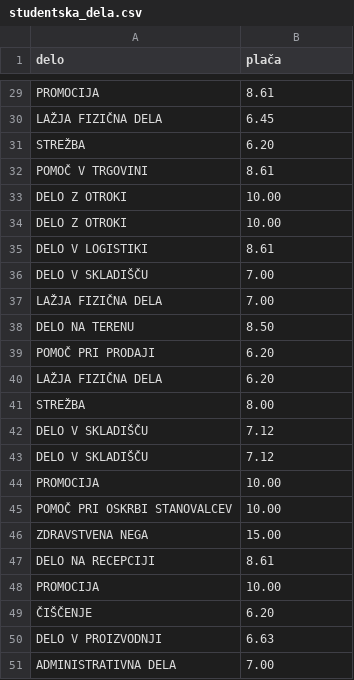
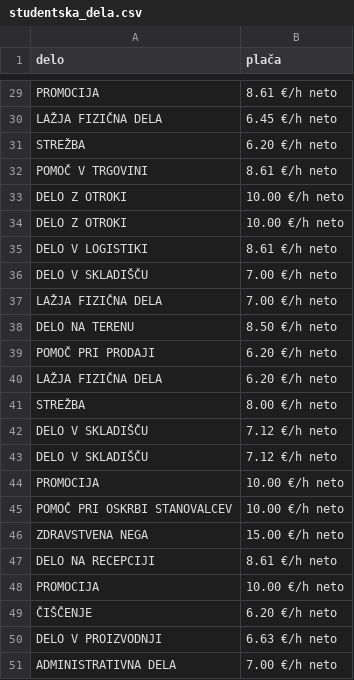
Before and after one commit to Lana-Stojcic/Projektna-uvp, a CSV file: studentska_dela.csv, drawn as a sheet; only a part is shown, gaps mark what is left out; the diff covers the shown part only; the diff names each change by its address in the sheet, - before the commit and + after, or states it on an @@ line.

Commit message:
placa z neto vrednostjo

```diff
--- a/studentska_dela.csv
+++ b/studentska_dela.csv
-B29 (plača): 8.61
+B29 (plača): 8.61 €/h neto
-B30 (plača): 6.45
+B30 (plača): 6.45 €/h neto
-B31 (plača): 6.20
+B31 (plača): 6.20 €/h neto
-B32 (plača): 8.61
+B32 (plača): 8.61 €/h neto
-B33:B34 (plača): 10.00
+B33:B34 (plača): 10.00 €/h neto
-B35 (plača): 8.61
+B35 (plača): 8.61 €/h neto
-B36:B37 (plača): 7.00
+B36:B37 (plača): 7.00 €/h neto
-B38 (plača): 8.50
+B38 (plača): 8.50 €/h neto
-B39:B40 (plača): 6.20
+B39:B40 (plača): 6.20 €/h neto
-B41 (plača): 8.00
+B41 (plača): 8.00 €/h neto
-B42:B43 (plača): 7.12
+B42:B43 (plača): 7.12 €/h neto
-B44:B45 (plača): 10.00
+B44:B45 (plača): 10.00 €/h neto
-B46 (plača): 15.00
+B46 (plača): 15.00 €/h neto
-B47 (plača): 8.61
+B47 (plača): 8.61 €/h neto
-B48 (plača): 10.00
+B48 (plača): 10.00 €/h neto
-B49 (plača): 6.20
+B49 (plača): 6.20 €/h neto
-B50 (plača): 6.63
+B50 (plača): 6.63 €/h neto
-B51 (plača): 7.00
+B51 (plača): 7.00 €/h neto
```
Also changed, not shown: 27 edited cells elsewhere in this file, 1 other file.
